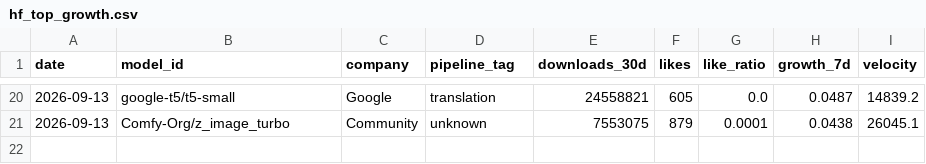
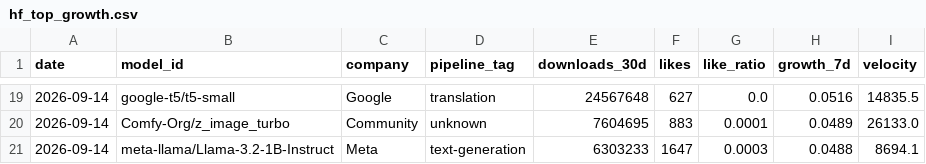
Before and after one commit to AlexLS8888/AI-Dashboard-public, a CSV file: dashboard/data/hf_top_growth.csv, drawn as a sheet; only a part is shown, gaps mark what is left out; the diff covers the shown part only.

```diff
--- a/dashboard/data/hf_top_growth.csv
+++ b/dashboard/data/hf_top_growth.csv
@@ -20,2 +19,3 @@ date,model_id,company,pipeline_tag,downloads_30d,likes,like_ratio,growth_7d,velo
-2026-09-13,google-t5/t5-small,Google,translation,24558821,605,0.0,0.0487,14839.2
-2026-09-13,Comfy-Org/z_image_turbo,Community,unknown,7553075,879,0.0001,0.0438,26045.1
+2026-09-14,google-t5/t5-small,Google,translation,24567648,627,0.0,0.0516,14835.5
+2026-09-14,Comfy-Org/z_image_turbo,Community,unknown,7604695,883,0.0001,0.0489,26133.0
+2026-09-14,meta-llama/Llama-3.2-1B-Instruct,Meta,text-generation,6303233,1647,0.0003,0.0488,8694.1
```
Also changed, not shown: 6 added rows, 7 removed rows and 54 edited cells elsewhere in this file, dashboard/data/hf_company_share.csv, dashboard/data/hf_models_latest.csv, 3 other files.
